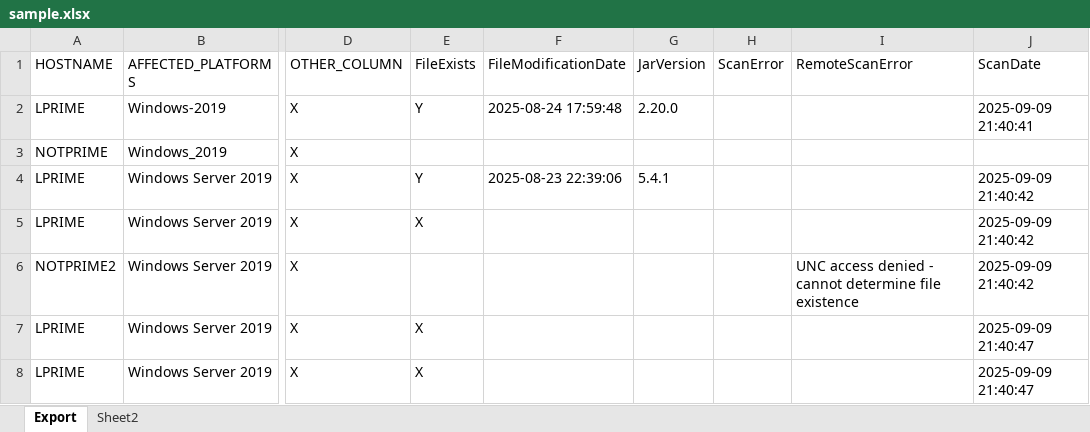
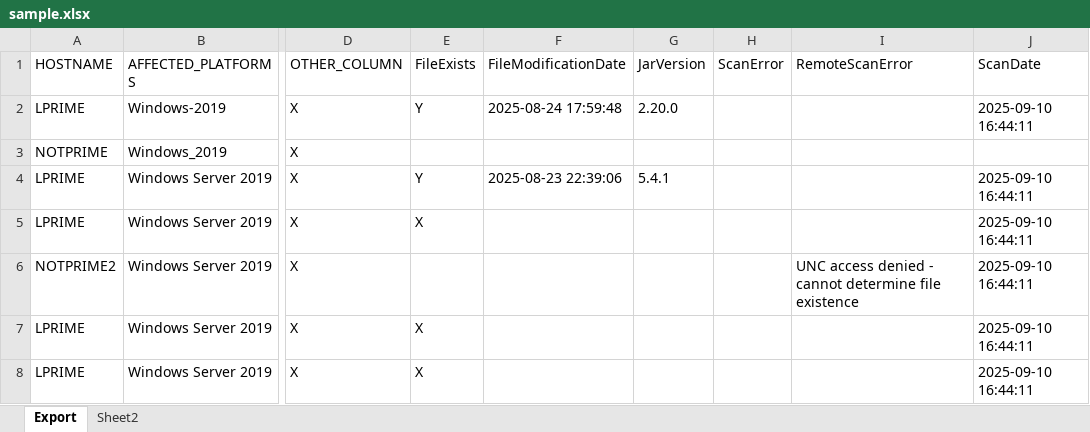
Before and after one commit to alexeyko76/VulnAnalysisTool, an Excel workbook: sample-data/sample.xlsx, sheet Export, drawn as a sheet; only a part is shown, gaps mark what is left out; values as stored, in another font and other column widths than the file's, no borders; the diff names each change by its address in the sheet, - before the commit and + after, or states it on an @@ line.

```diff
--- a/sample-data/sample.xlsx (sheet Export)
+++ b/sample-data/sample.xlsx (sheet Export)
-J2 (ScanDate): 2025-09-09 21:40:41
+J2 (ScanDate): 2025-09-10 16:44:11
-J4:J6 (ScanDate): 2025-09-09 21:40:42
+J4:J6 (ScanDate): 2025-09-10 16:44:11
-J7:J8 (ScanDate): 2025-09-09 21:40:47
+J7:J8 (ScanDate): 2025-09-10 16:44:11
```
Also changed, not shown: 5 other files.
